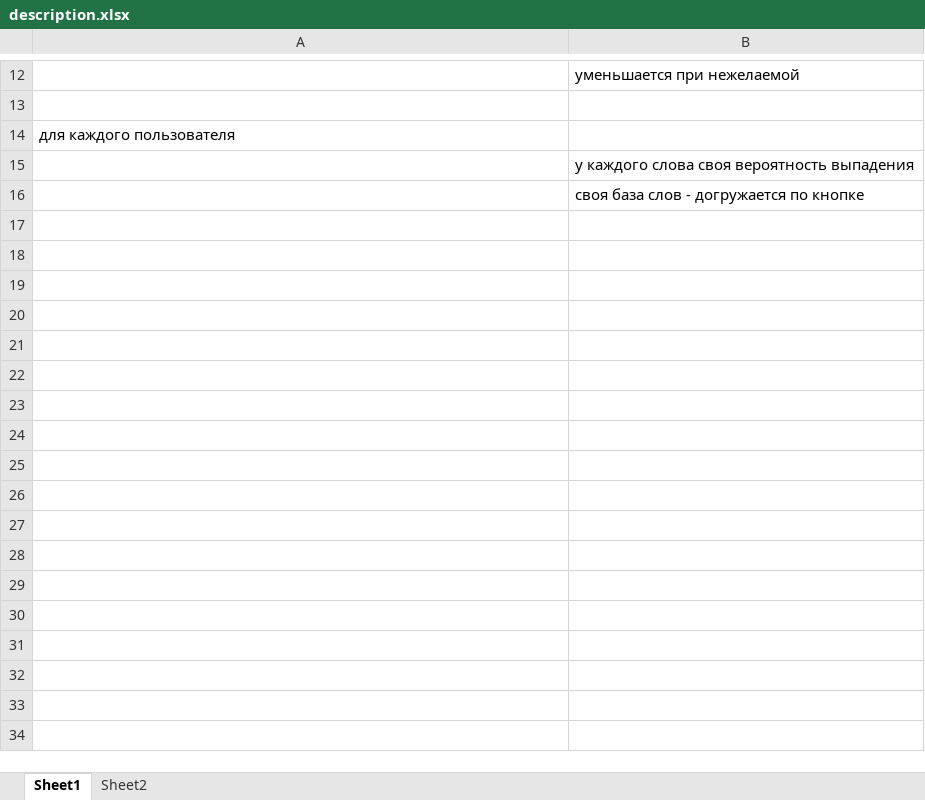
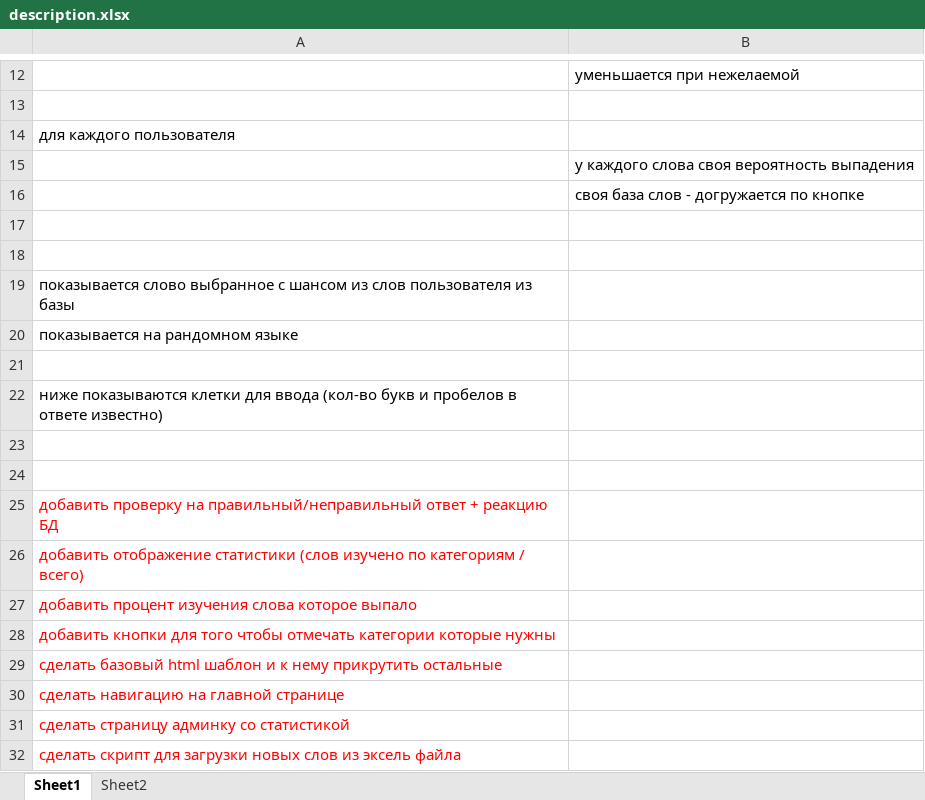
Before and after one commit to Rayvik014/convy, an Excel workbook: description.xlsx, sheet Sheet1, drawn as a sheet; only a part is shown, gaps mark what is left out; values as stored, in another font and other column widths than the file's, no borders; the diff names each change by its address in the sheet, - before the commit and + after, or states it on an @@ line.

```diff
--- a/description.xlsx (sheet Sheet1)
+++ b/description.xlsx (sheet Sheet1)
+row 17: (empty)
+row 18: (empty)
+row 19: показывается слово выбранное с шансом из слов пользователя из базы
+row 20: показывается на рандомном языке
+row 21: (empty)
+row 22: ниже показываются клетки для ввода (кол-во букв и пробелов в ответе известно)
+row 23: (empty)
+row 24: (empty)
+row 25: добавить проверку на правильный/неправильный ответ + реакцию БД
+row 26: добавить отображение статистики (слов изучено по категориям / всего)
+row 27: добавить процент изучения слова которое выпало
+row 28: добавить кнопки для того чтобы отмечать категории которые нужны
+row 29: сделать базовый html шаблон и к нему прикрутить остальные
+row 30: сделать навигацию на главной странице
+row 31: сделать страницу админку со статистикой
+row 32: сделать скрипт для загрузки новых слов из эксель файла
```
Also changed, not shown: sheet Sheet2, 4 other files.
